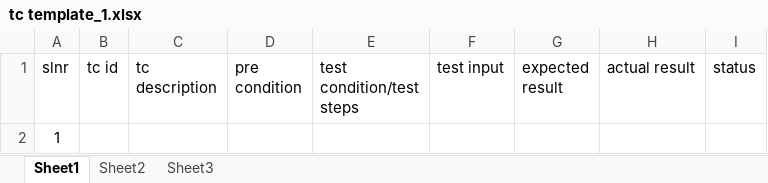
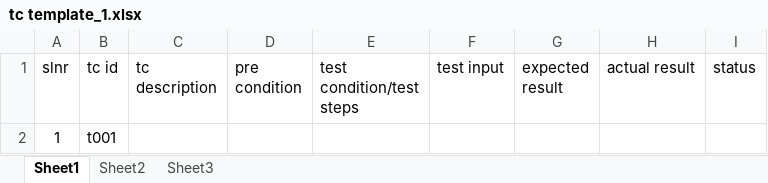
Before and after one commit to vasmail1/vasu-manual-testing-docs, an Excel workbook: tc template_1.xlsx, sheet Sheet1, drawn as a sheet; values as stored, in another font and other column widths than the file's, no borders; the diff names each change by its address in the sheet, - before the commit and + after, or states it on an @@ line.

Commit message:
change2

```diff
--- a/tc template_1.xlsx (sheet Sheet1)
+++ b/tc template_1.xlsx (sheet Sheet1)
-B2 (tc id): (empty)
+B2 (tc id): t001
```
